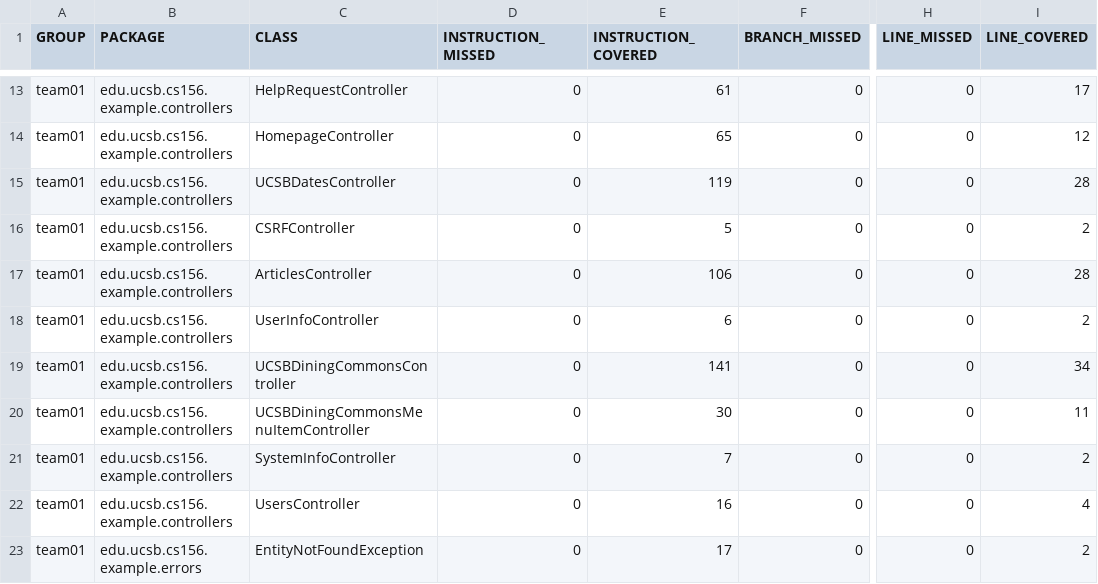
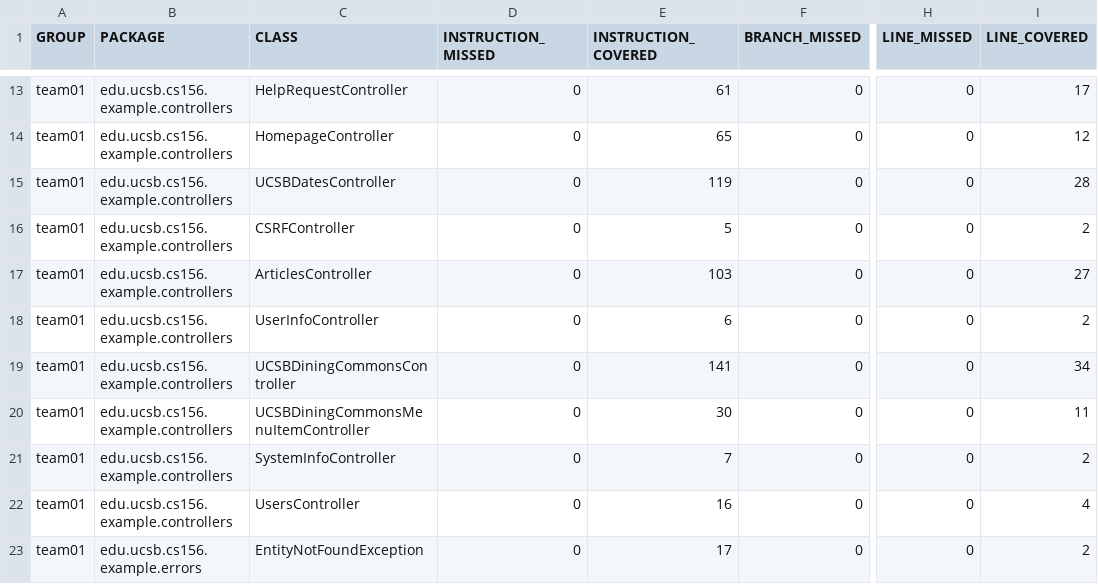
Before and after one commit to ucsb-cs156-s26/team01-s26-06, a CSV file: prs/59/jacoco/jacoco.csv, drawn as a sheet; only a part is shown, gaps mark what is left out; the diff names each change by its address in the sheet, - before the commit and + after, or states it on an @@ line.

```diff
--- a/prs/59/jacoco/jacoco.csv
+++ b/prs/59/jacoco/jacoco.csv
-E17 (INSTRUCTION_COVERED): 106
+E17 (INSTRUCTION_COVERED): 103
-I17 (LINE_COVERED): 28
+I17 (LINE_COVERED): 27
```
Also changed, not shown: 7 other files.
